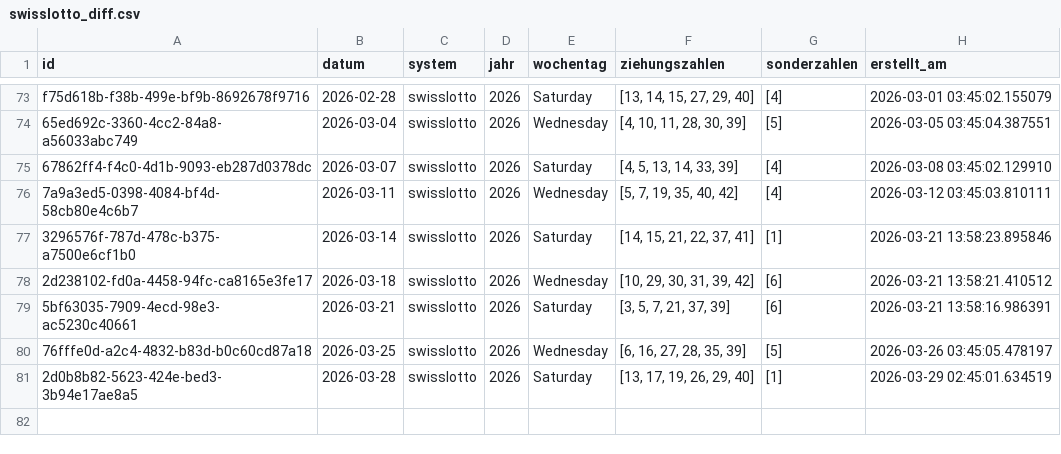
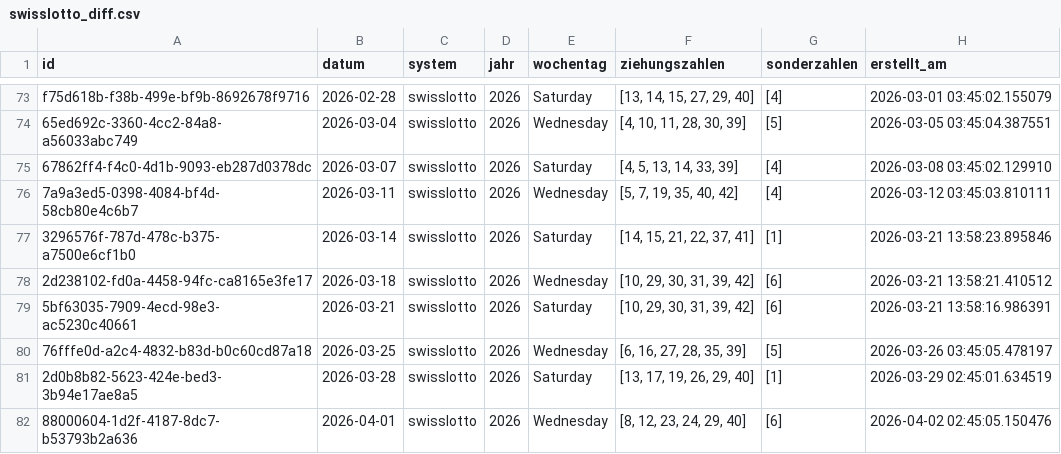
Before and after one commit to braamane/lotto, a CSV file: swisslotto_diff.csv, drawn as a sheet; only a part is shown, gaps mark what is left out.

Commit message:
📤 Auto-Upload: neue Ziehungen für swisslotto

```diff
--- a/swisslotto_diff.csv
+++ b/swisslotto_diff.csv
@@ -78,4 +78,5 @@ f75d618b-f38b-499e-bf9b-8692678f9716,2026-02-28,swisslotto,2026,Saturday,"[13, 1
 2d238102-fd0a-4458-94fc-ca8165e3fe17,2026-03-18,swisslotto,2026,Wednesday,"[10, 29, 30, 31, 39, 42]",[6],2026-03-21 13:58:21.410512
-5bf63035-7909-4ecd-98e3-ac5230c40661,2026-03-21,swisslotto,2026,Saturday,"[3, 5, 7, 21, 37, 39]",[6],2026-03-21 13:58:16.986391
+5bf63035-7909-4ecd-98e3-ac5230c40661,2026-03-21,swisslotto,2026,Saturday,"[10, 29, 30, 31, 39, 42]",[6],2026-03-21 13:58:16.986391
 76fffe0d-a2c4-4832-b83d-b0c60cd87a18,2026-03-25,swisslotto,2026,Wednesday,"[6, 16, 27, 28, 35, 39]",[5],2026-03-26 03:45:05.478197
 2d0b8b82-5623-424e-bed3-3b94e17ae8a5,2026-03-28,swisslotto,2026,Saturday,"[13, 17, 19, 26, 29, 40]",[1],2026-03-29 02:45:01.634519
+88000604-1d2f-4187-8dc7-b53793b2a636,2026-04-01,swisslotto,2026,Wednesday,"[8, 12, 23, 24, 29, 40]",[6],2026-04-02 02:45:05.150476
```
